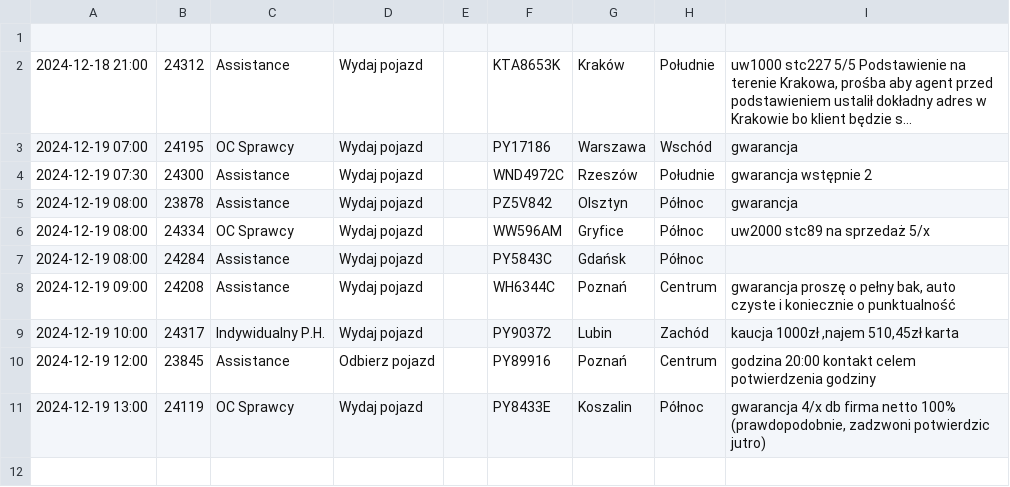
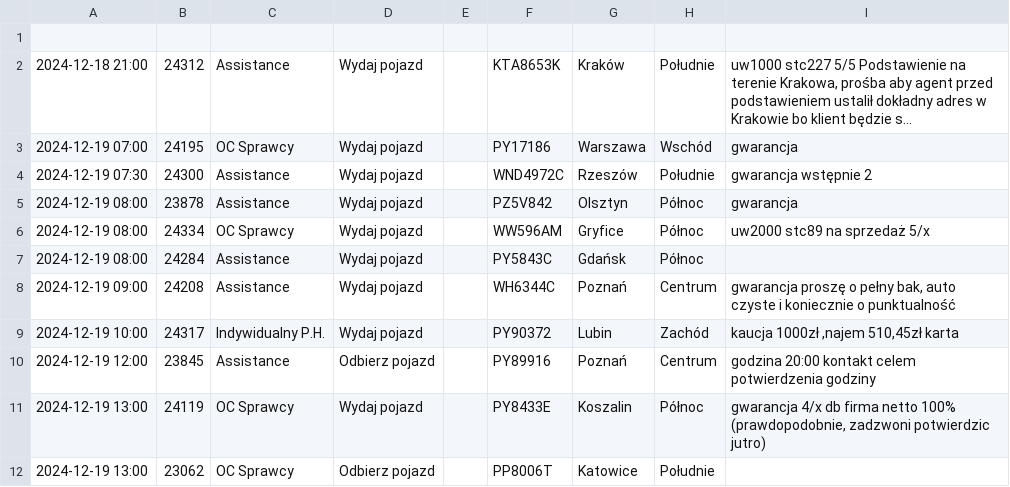
Before and after one commit to chojnacky/chojnacky.github.io, a CSV file: tabela1.csv, drawn as a sheet; long unchanged cells end in ….

Commit message:
Dodanie lub aktualizacja pliku tabela1.csv

```diff
--- a/tabela1.csv
+++ b/tabela1.csv
@@ -11 +11,2 @@
 2024-12-19 13:00;24119;OC Sprawcy;Wydaj pojazd;;PY8433E;Koszalin;Północ;gwarancja 4/x db firma netto 100% (prawdopodobnie, zadzwoni potwierdzic jutro)
+2024-12-19 13:00;23062;OC Sprawcy;Odbierz pojazd;;PP8006T;Katowice;Południe;
```
